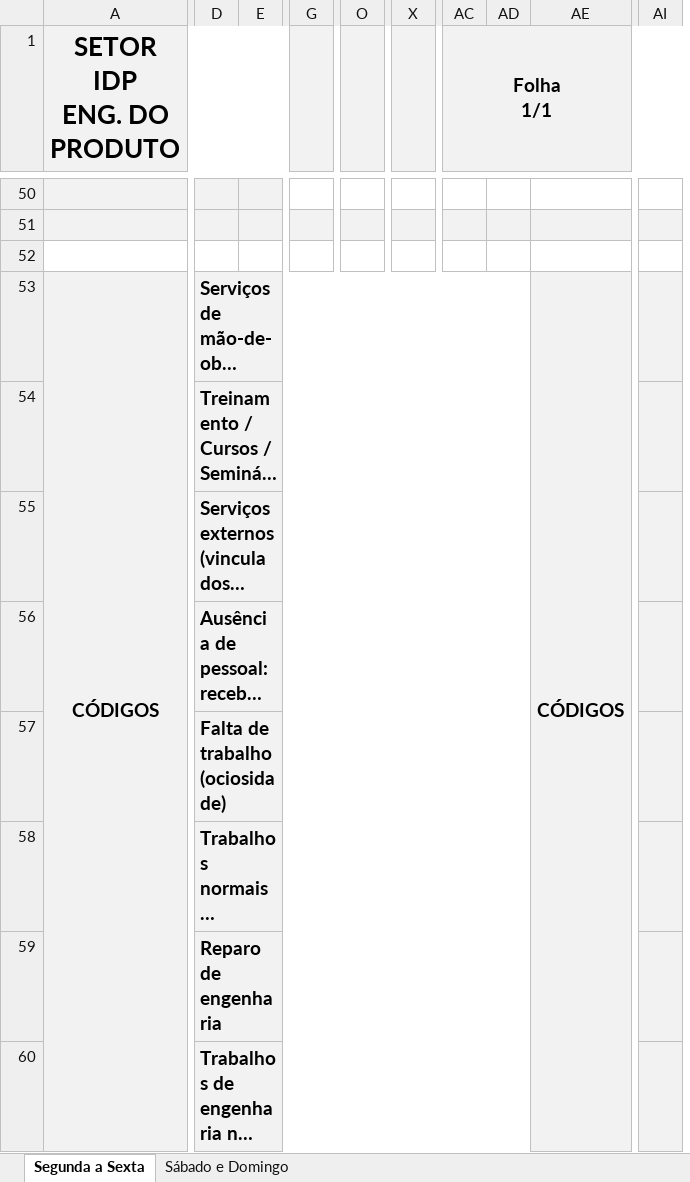
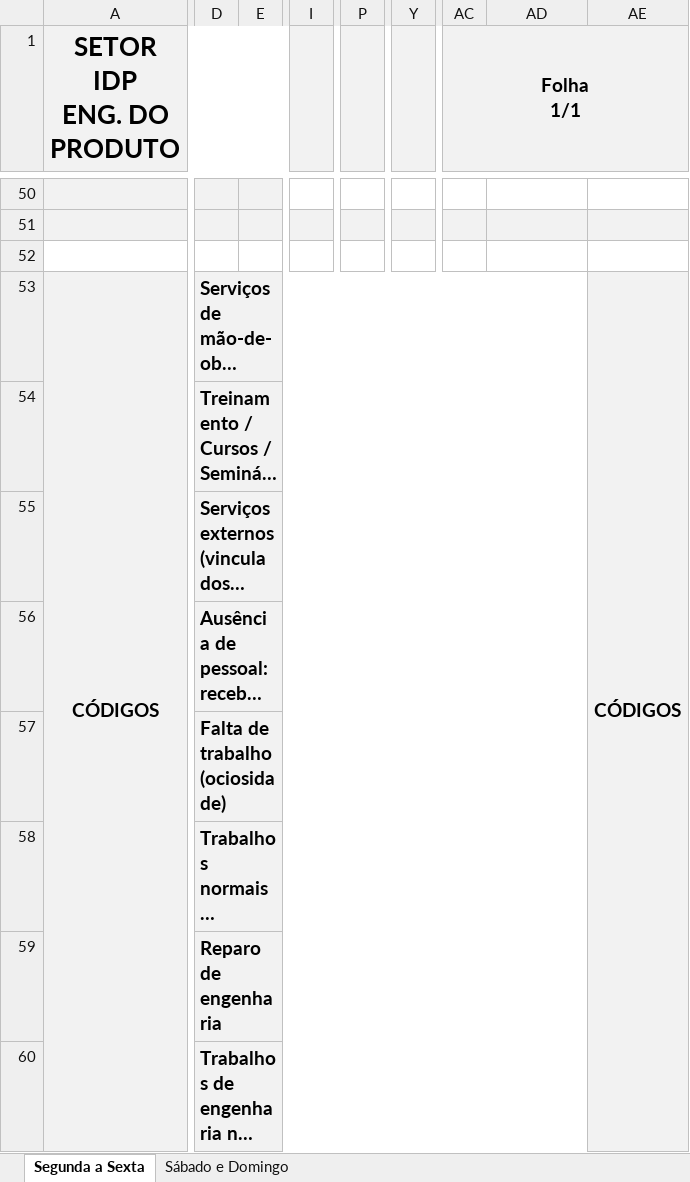
Before and after one commit to flipbit03/sisaprop, an Excel workbook: outputs/sisaprophelper#autoaprop/autoapropxlsx/IDP_ENGP.XLSX, sheet Segunda a Sexta, drawn as a sheet; only a part is shown, gaps mark what is left out; long unchanged cells end in …; values as stored, in another font and other column widths than the file's, no borders; removed rows and columns are numbered as before the commit, all else as after; the diff covers the shown part only; the diff names each change by its address in the sheet, - before the commit and + after, or states it on an @@ line.

```diff
--- a/outputs/sisaprophelper#autoaprop/autoapropxlsx/IDP_ENGP.XLSX (sheet Segunda a Sexta)
+++ b/outputs/sisaprophelper#autoaprop/autoapropxlsx/IDP_ENGP.XLSX (sheet Segunda a Sexta)
-column G, empty
+column I, empty
-column O, empty
+column P, empty
-column X, empty
+column Y, empty
-column AD, empty
+column AE, row 53: CÓDIGOS
-column AI, empty
-AC1:AK4 merged
+AC1:AJ4 merged
-D53:AD53 merged
+D53:AD53 merged
-AD53: CÓDIGOS
+AD53: (empty)
-AE53:AE60 merged
-D54:AD54 merged
+D54:AD54 merged
-AD54:AD57 fill: #F2F2F2
+AD54:AD57 fill: none
-D55:AD55 merged
+D55:AD55 merged
-D56:AD56 merged
+D56:AD56 merged
-D57:AD57 merged
+D57:AD57 merged
-D58:AD58 merged
+D58:AD58 merged
-D59:AD59 merged
+D59:AD59 merged
-D60:AD60 merged
+D60:AD60 merged
```
Also changed, not shown: 3 added rows, 3 removed rows, 1 moved row, 10 edited cells and merged cells elsewhere in this sheet, sheet Sábado e Domingo, formulas that keep their value, outputs/sisaprophelper#autoaprop/autoapropxlsx/IPC_TC.XLSX, 3 other files.
